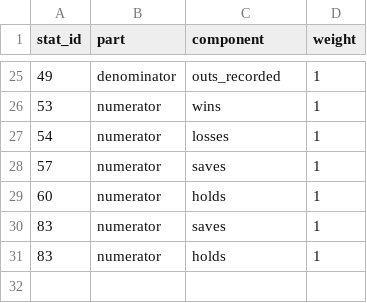
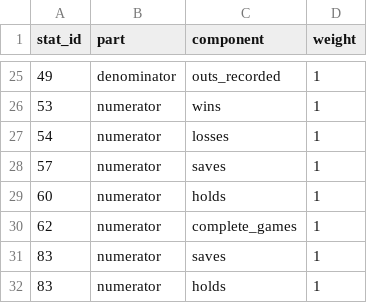
Before and after one commit to nick-socci/front-office, a CSV file: dbt/seeds/espn_stat_components.csv, drawn as a sheet; only a part is shown, gaps mark what is left out; the diff names each change by its address in the sheet, - before the commit and + after, or states it on an @@ line.

```diff
--- a/dbt/seeds/espn_stat_components.csv
+++ b/dbt/seeds/espn_stat_components.csv
+row 30: 62 | numerator | complete_games | 1
```
Also changed, not shown: 7 other files.
